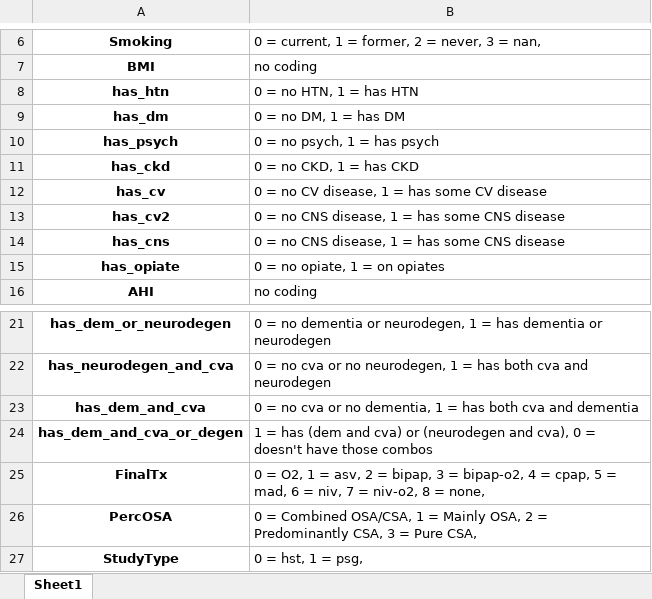
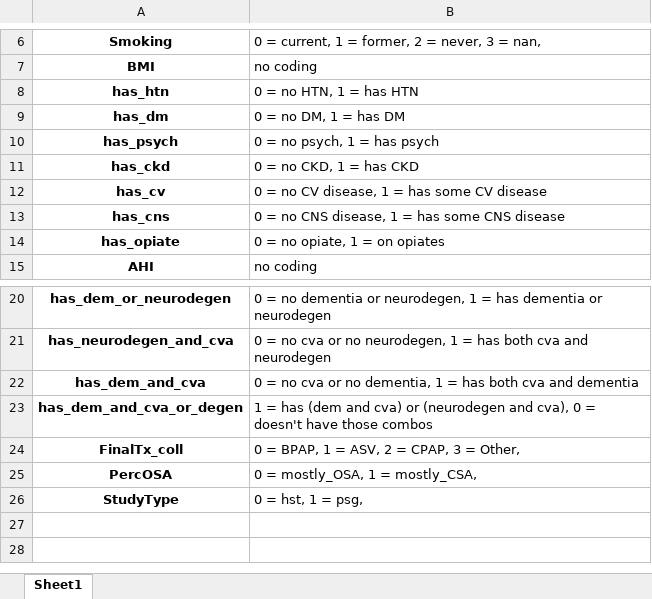
Before and after one commit to reblocke/CSA, an Excel workbook: keys_coded_output.xlsx, sheet Sheet1, drawn as a sheet; only a part is shown, gaps mark what is left out; values as stored, in another font and other column widths than the file's, no borders; removed rows and columns are numbered as before the commit, all else as after; the diff names each change by its address in the sheet, - before the commit and + after, or states it on an @@ line.

```diff
--- a/keys_coded_output.xlsx (sheet Sheet1)
+++ b/keys_coded_output.xlsx (sheet Sheet1)
-row 13: has_cv2 | 0 = no CNS disease, 1 = has some CNS disease
-row 25: FinalTx | 0 = O2, 1 = asv, 2 = bipap, 3 = bipap-o2, 4 = cpap, 5 = mad, 6 = niv, 7 = niv-o2, 8 = none,
+row 24: FinalTx_coll | 0 = BPAP, 1 = ASV, 2 = CPAP, 3 = Other,
-B25: 0 = Combined OSA/CSA, 1 = Mainly OSA, 2 = Predominantly CSA, 3 = Pure CSA,
+B25: 0 = mostly_OSA, 1 = mostly_CSA,
```
Also changed, not shown: 24 other files.
